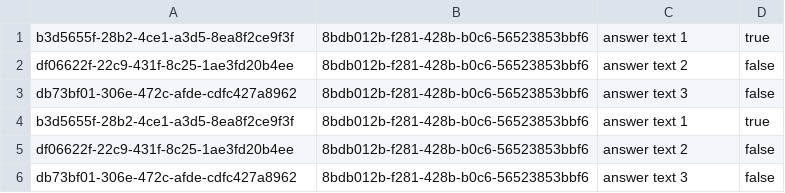
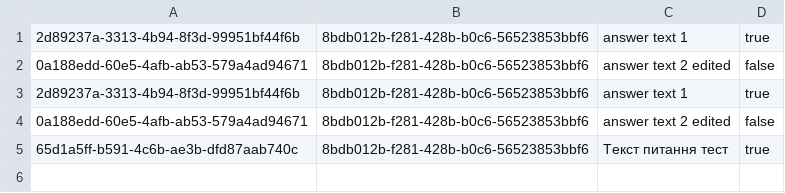
Before and after one commit to Xaapxyc552/CURSACH, a CSV file: data/answers.csv, drawn as a sheet.

```diff
--- a/data/answers.csv
+++ b/data/answers.csv
@@ -1,6 +1,5 @@
-b3d5655f-28b2-4ce1-a3d5-8ea8f2ce9f3f,8bdb012b-f281-428b-b0c6-56523853bbf6,answer text 1,true
-df06622f-22c9-431f-8c25-1ae3fd20b4ee,8bdb012b-f281-428b-b0c6-56523853bbf6,answer text 2,false
-db73bf01-306e-472c-afde-cdfc427a8962,8bdb012b-f281-428b-b0c6-56523853bbf6,answer text 3,false
-b3d5655f-28b2-4ce1-a3d5-8ea8f2ce9f3f,8bdb012b-f281-428b-b0c6-56523853bbf6,answer text 1,true
-df06622f-22c9-431f-8c25-1ae3fd20b4ee,8bdb012b-f281-428b-b0c6-56523853bbf6,answer text 2,false
-db73bf01-306e-472c-afde-cdfc427a8962,8bdb012b-f281-428b-b0c6-56523853bbf6,answer text 3,false
+2d89237a-3313-4b94-8f3d-99951bf44f6b,8bdb012b-f281-428b-b0c6-56523853bbf6,answer text 1,true
+0a188edd-60e5-4afb-ab53-579a4ad94671,8bdb012b-f281-428b-b0c6-56523853bbf6,answer text 2 edited,false
+2d89237a-3313-4b94-8f3d-99951bf44f6b,8bdb012b-f281-428b-b0c6-56523853bbf6,answer text 1,true
+0a188edd-60e5-4afb-ab53-579a4ad94671,8bdb012b-f281-428b-b0c6-56523853bbf6,answer text 2 edited,false
+65d1a5ff-b591-4c6b-ae3b-dfd87aab740c,8bdb012b-f281-428b-b0c6-56523853bbf6,Текст питання тест,true
```
Also changed, not shown: data/questions.csv, 25 other files.
